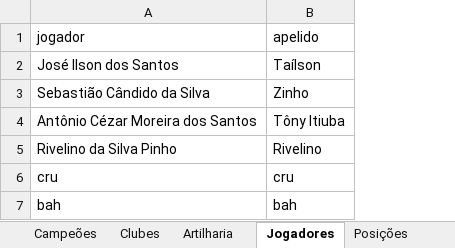
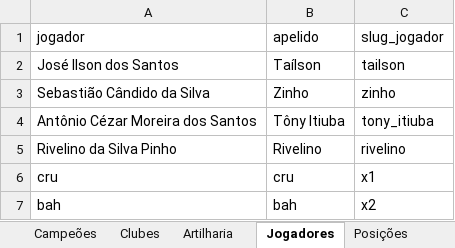
Before and after one commit to PericlesSavio/NE_Dados_FC, an Excel workbook: dados/Futebol Nordestino.xlsx, sheet Jogadores, drawn as a sheet; values as stored, in another font and other column widths than the file's, no borders; the diff names each change by its address in the sheet, - before the commit and + after, or states it on an @@ line.

```diff
--- a/dados/Futebol Nordestino.xlsx (sheet Jogadores)
+++ b/dados/Futebol Nordestino.xlsx (sheet Jogadores)
+column C (slug_jogador), rows 2-7: tailson | zinho | tony_itiuba | rivelino | x1 | x2
```
Also changed, not shown: sheet Jogos, sheet Estádios, sheet Artilharia, hidden cells.
